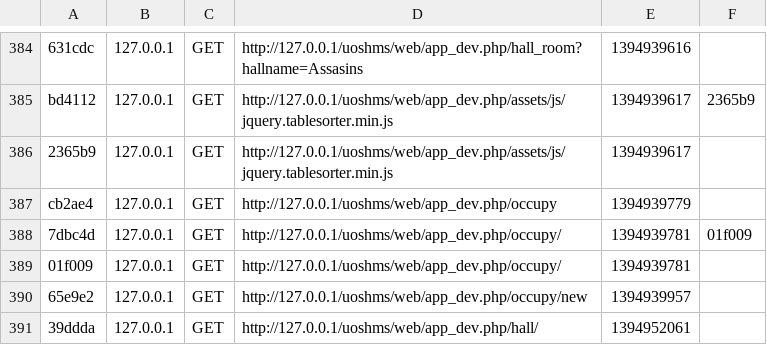
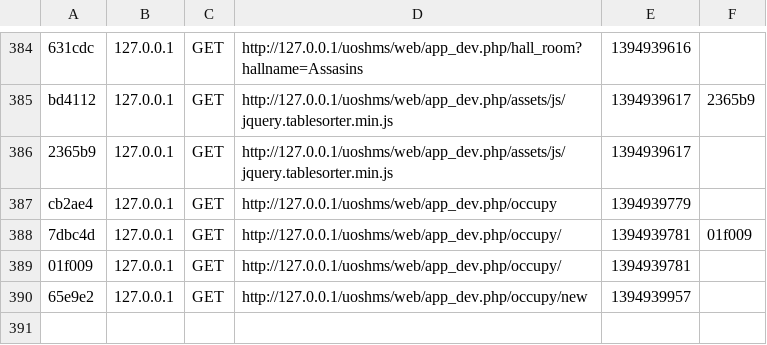
Before and after one commit to bruntha1991/uoshms, a CSV file: app/cache/dev/profiler/index.csv, drawn as a sheet; only a part is shown, gaps mark what is left out; the diff names each change by its address in the sheet, - before the commit and + after, or states it on an @@ line.

```diff
--- a/app/cache/dev/profiler/index.csv
+++ b/app/cache/dev/profiler/index.csv
-row 391: 39ddda | 127.0.0.1 | GET | http://127.0.0.1/uoshms/web/app_dev.php/hall/ | 1394952061
```
Also changed, not shown: 3 other files.
